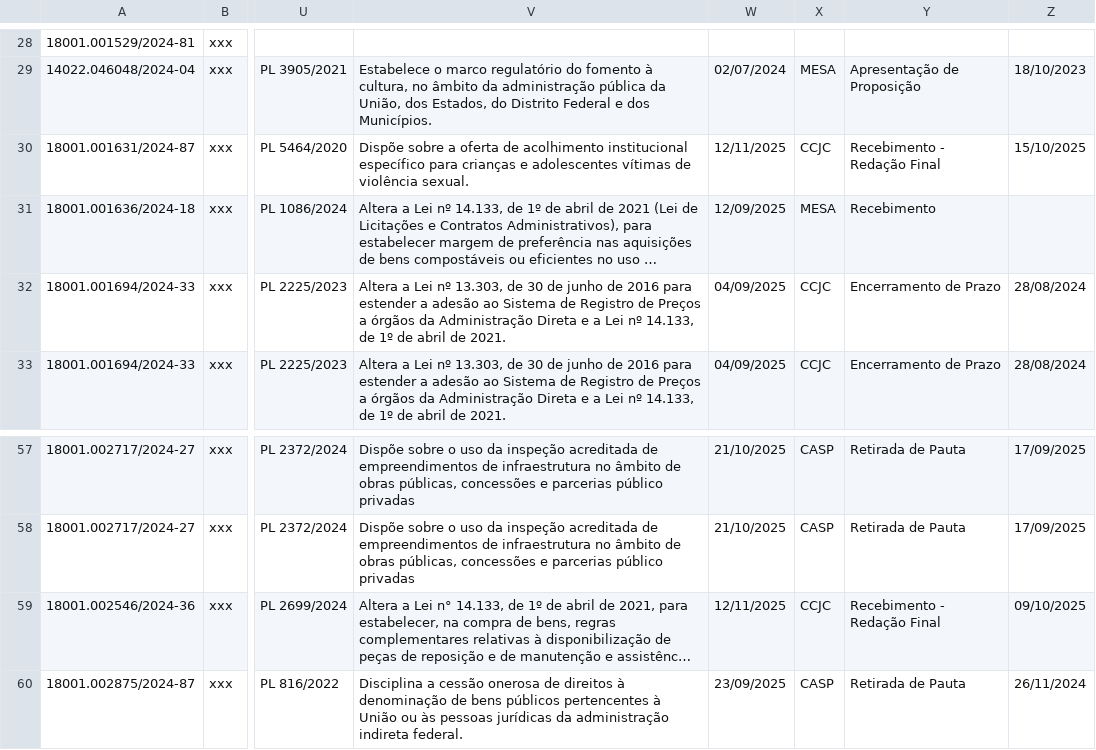
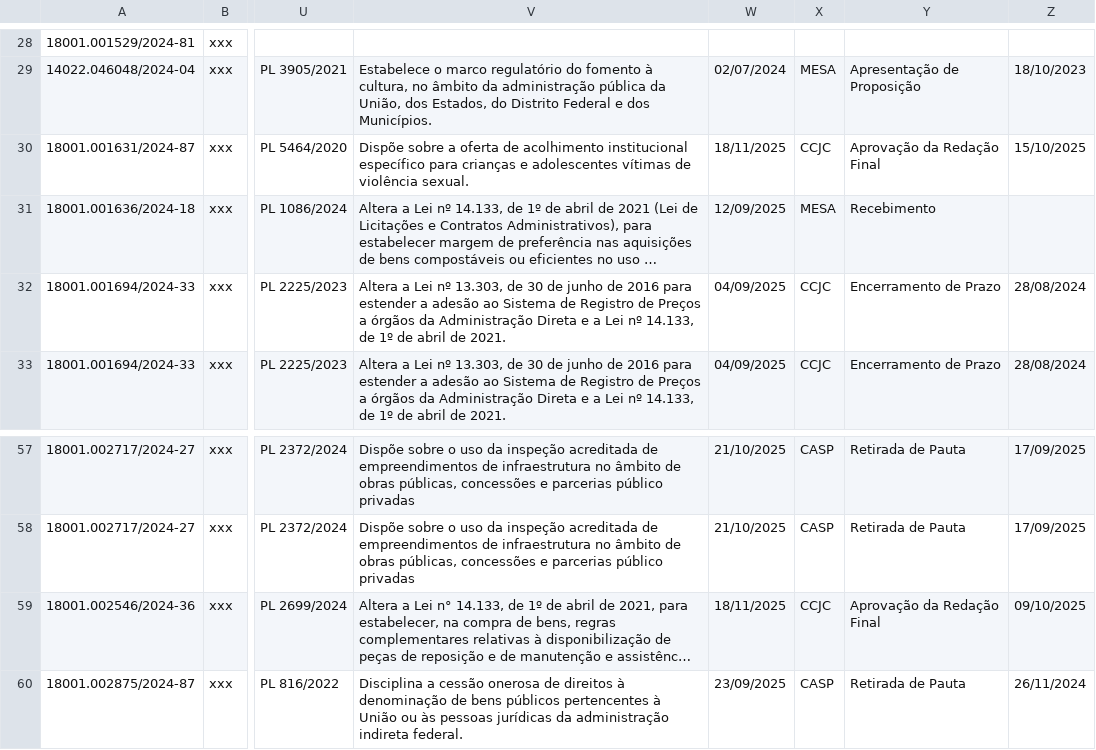
Before and after one commit to lab-dados-seges/monitoramento-parlamentar-delog, a CSV file: data/df_final.csv, drawn as a sheet; only a part is shown, gaps mark what is left out; long unchanged cells end in …; the diff names each change by its address in the sheet, - before the commit and + after, or states it on an @@ line.

```diff
--- a/data/df_final.csv
+++ b/data/df_final.csv
-W30: 12/11/2025
+W30: 18/11/2025
-Y30: Recebimento - Redação Final
+Y30: Aprovação da Redação Final
-W59: 12/11/2025
+W59: 18/11/2025
-Y59: Recebimento - Redação Final
+Y59: Aprovação da Redação Final
```
